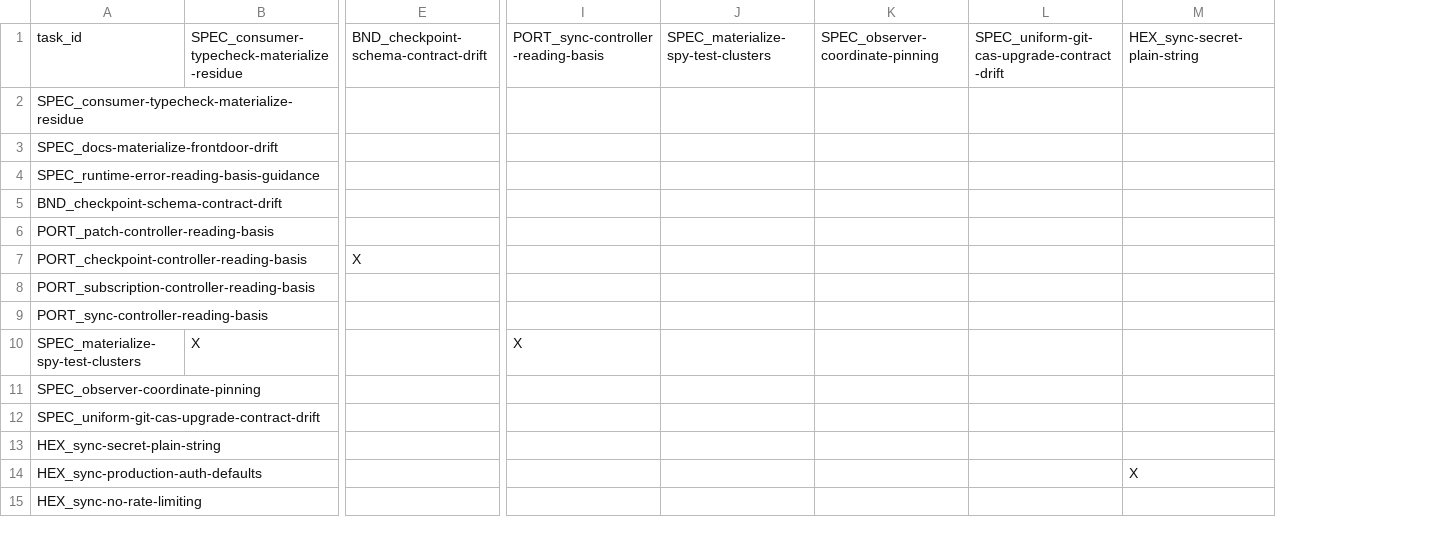
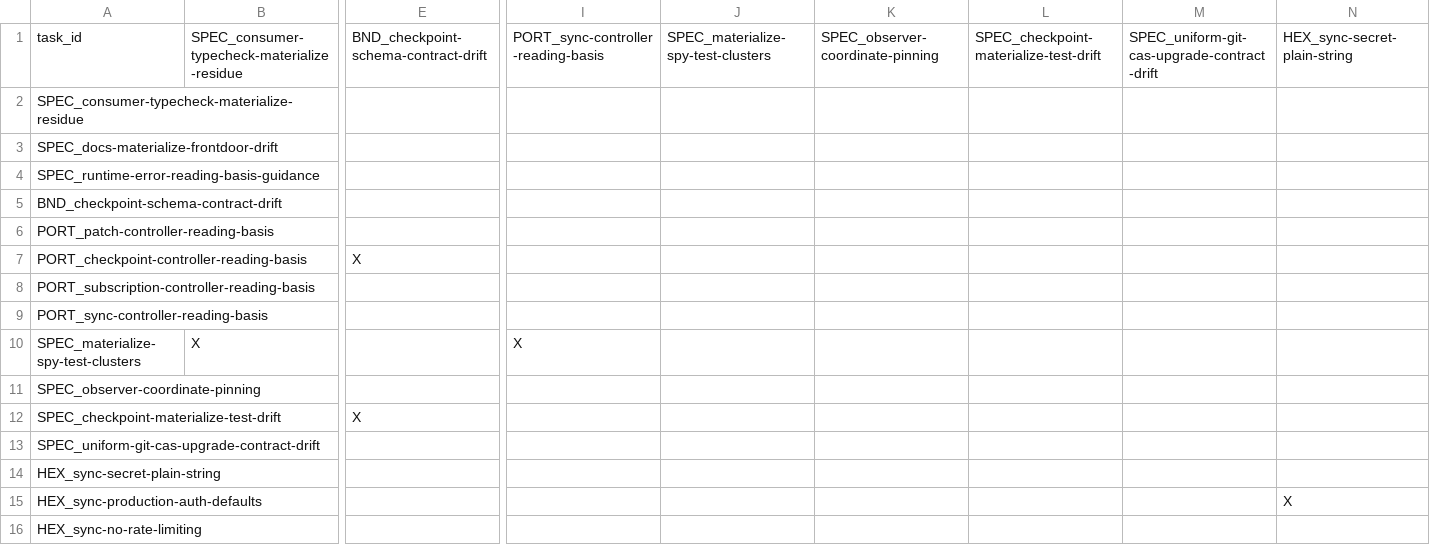
Before and after one commit to git-stunts/git-warp, a CSV file: docs/design/0124-v17-release-blocker-matrix.csv, drawn as a sheet; only a part is shown, gaps mark what is left out; rows hold the shown columns only; the diff names each change by its address in the sheet, - before the commit and + after, or states it on an @@ line.

```diff
--- a/docs/design/0124-v17-release-blocker-matrix.csv
+++ b/docs/design/0124-v17-release-blocker-matrix.csv
+column L, row 1: SPEC_checkpoint-materialize-test-drift
+row 12: SPEC_checkpoint-materialize-test-drift |  | X
```
Also changed, not shown: docs/design/0124-v17-release-blocker-status.csv, 7 other files.
